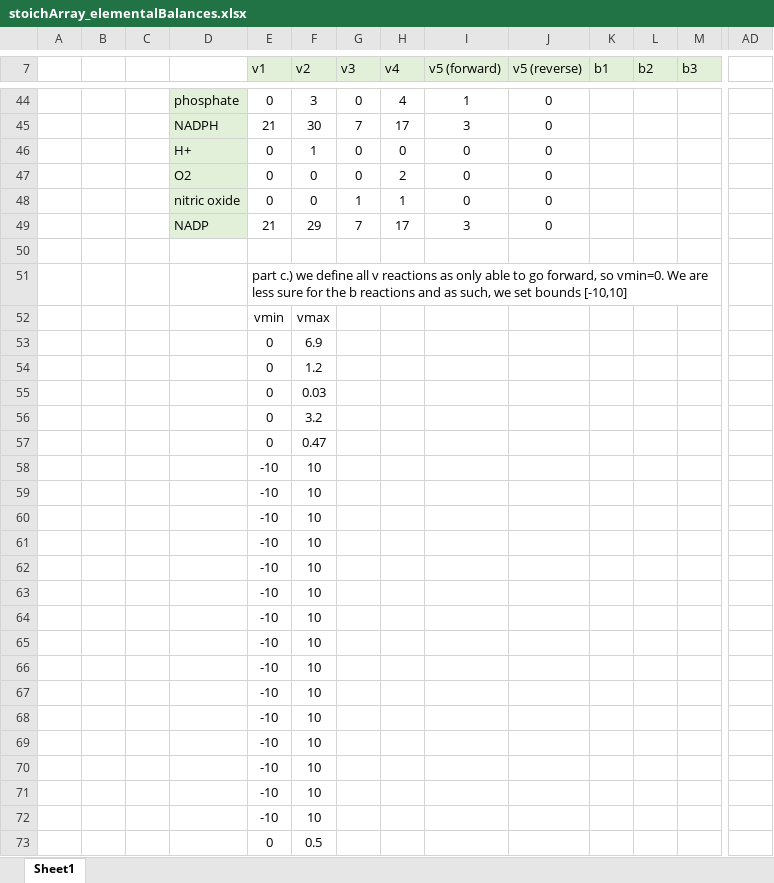
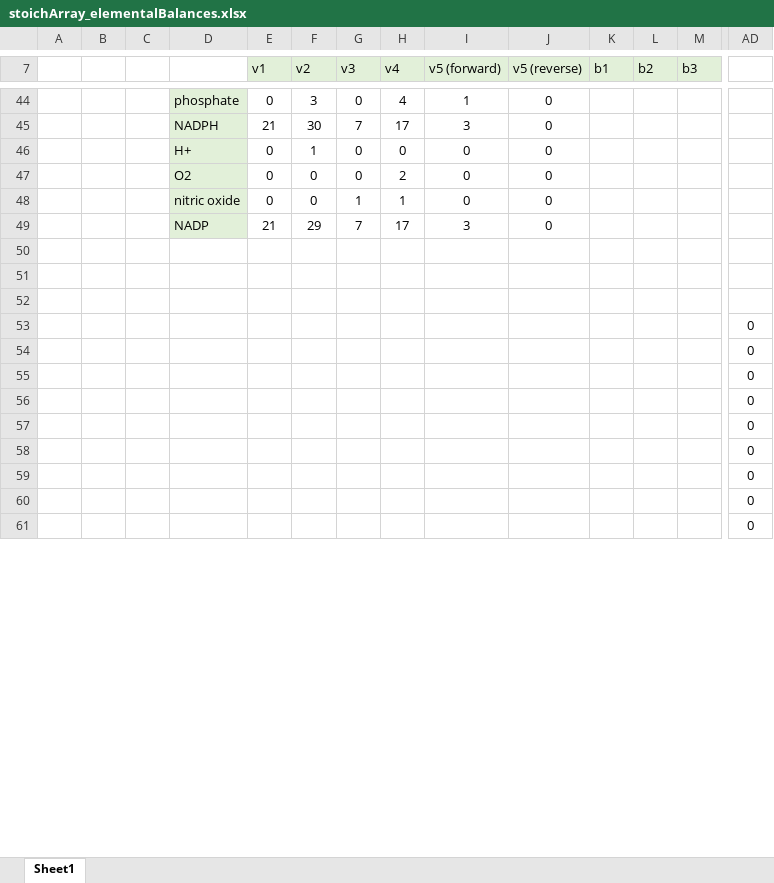
Before and after one commit to gbatsimm/CHEME_5440_PS3, an Excel workbook: stoichArray_elementalBalances.xlsx, sheet Sheet1, drawn as a sheet; only a part is shown, gaps mark what is left out; values as stored, in another font and other column widths than the file's, no borders; conditional formats not drawn; removed rows and columns are numbered as before the commit, all else as after; rows hold the shown columns only; the diff covers the shown part only; the diff names each change by its address in the sheet, - before the commit and + after, or states it on an @@ line.

Commit message:
Add files via upload

```diff
--- a/stoichArray_elementalBalances.xlsx (sheet Sheet1)
+++ b/stoichArray_elementalBalances.xlsx (sheet Sheet1)
-E51 (v1): part c.) we define all v reactions as only able to go forward, so vmin=0. We are less sure for the b reactions and as such, we set bounds [-10,10]
+E51 (v1): (empty)
-row 52:  |  |  |  | vmin | vmax
+row 52: (empty)
-row 53:  |  |  |  | 0 | 6.9
-row 54:  |  |  |  | 0 | 1.2
-row 55:  |  |  |  | 0 | 0.03
-row 56:  |  |  |  | 0 | 3.2
-row 57:  |  |  |  | 0 | 0.47
-row 58:  |  |  |  | -10 | 10
-row 59:  |  |  |  | -10 | 10
-row 60:  |  |  |  | -10 | 10
-row 61:  |  |  |  | -10 | 10
-row 62:  |  |  |  | -10 | 10
-row 63:  |  |  |  | -10 | 10
-row 64:  |  |  |  | -10 | 10
-row 65:  |  |  |  | -10 | 10
-row 66:  |  |  |  | -10 | 10
-row 67:  |  |  |  | -10 | 10
-row 68:  |  |  |  | -10 | 10
-row 69:  |  |  |  | -10 | 10
-row 70:  |  |  |  | -10 | 10
-row 71:  |  |  |  | -10 | 10
-row 72:  |  |  |  | -10 | 10
-row 73:  |  |  |  | 0 | 0.5
+row 53:  |  |  |  |  |  |  |  |  |  |  |  |  | 0
+row 54:  |  |  |  |  |  |  |  |  |  |  |  |  | 0
+row 55:  |  |  |  |  |  |  |  |  |  |  |  |  | 0
+row 56:  |  |  |  |  |  |  |  |  |  |  |  |  | 0
+row 57:  |  |  |  |  |  |  |  |  |  |  |  |  | 0
+row 58:  |  |  |  |  |  |  |  |  |  |  |  |  | 0
+row 59:  |  |  |  |  |  |  |  |  |  |  |  |  | 0
+row 60:  |  |  |  |  |  |  |  |  |  |  |  |  | 0
+row 61:  |  |  |  |  |  |  |  |  |  |  |  |  | 0
```
Also changed, not shown: 9 added rows and 1 edited cell elsewhere in this sheet.
